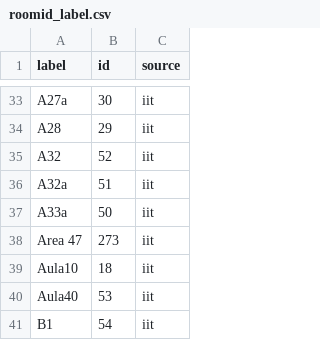
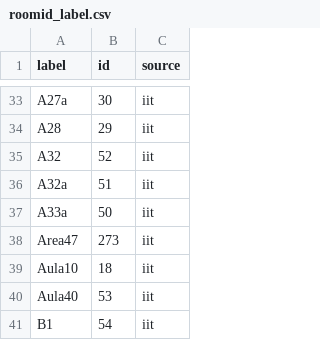
Before and after one commit to fabiovalse/campusmap_etl, a CSV file: data/roomid_label.csv, drawn as a sheet; only a part is shown, gaps mark what is left out.

Commit message:
Fixed Area47 ID.

```diff
--- a/data/roomid_label.csv
+++ b/data/roomid_label.csv
@@ -37,3 +37,3 @@ A32a,51,iit
 A33a,50,iit
-Area 47,273,iit
+Area47,273,iit
 Aula10,18,iit
```
